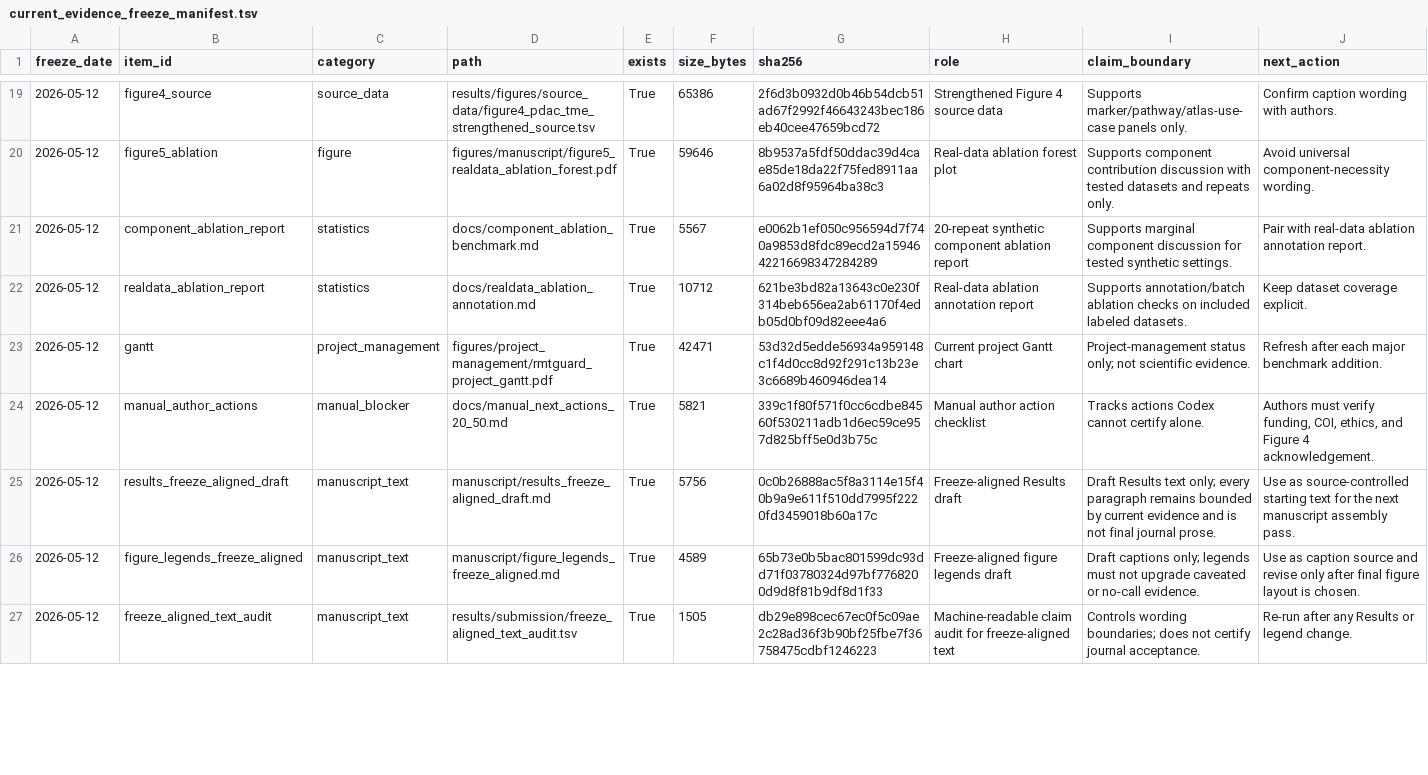
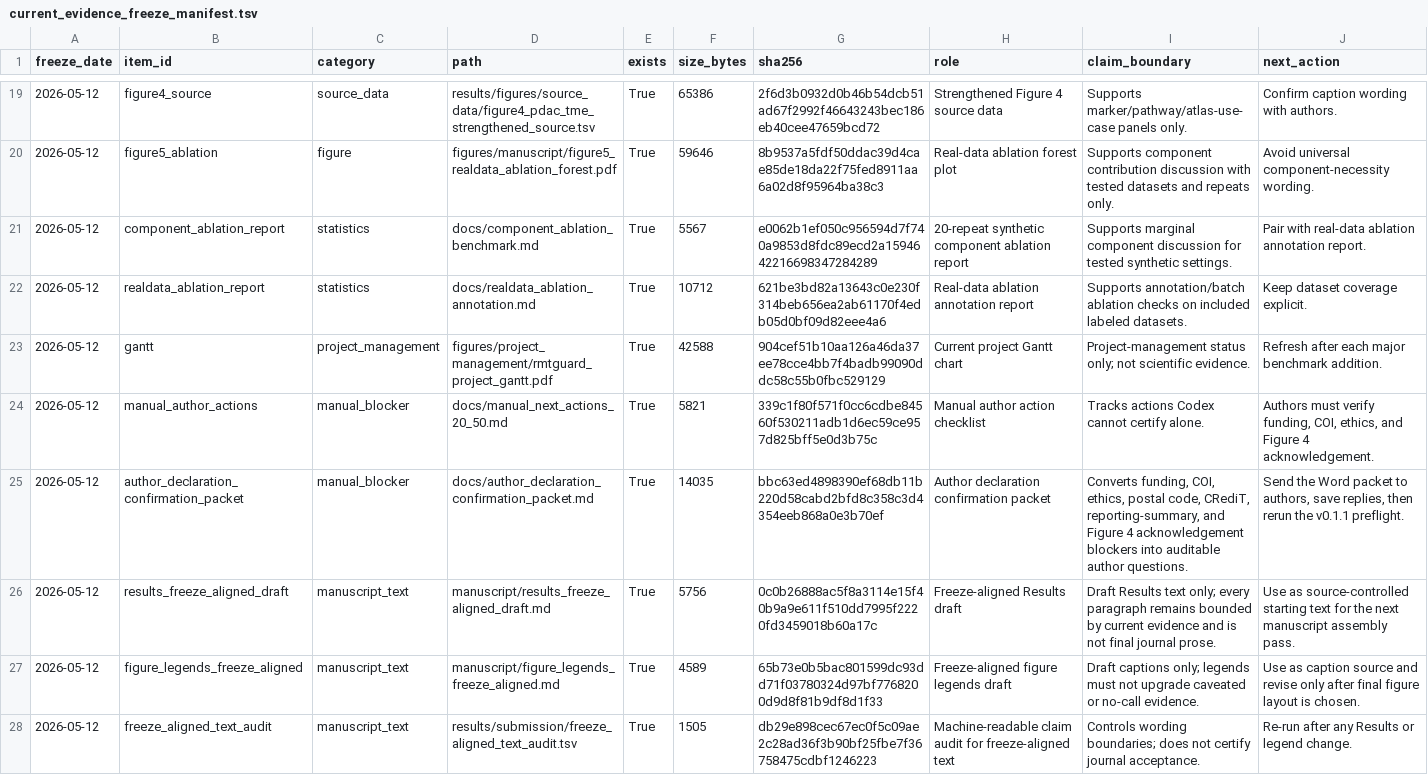
Before and after one commit to healthgreat/rmtguard, a TSV file: results/submission/current_evidence_freeze_manifest.tsv, drawn as a sheet; only a part is shown, gaps mark what is left out; the diff covers the shown part only.

```diff
--- a/results/submission/current_evidence_freeze_manifest.tsv
+++ b/results/submission/current_evidence_freeze_manifest.tsv
@@ -22,4 +22,5 @@ freeze_date	item_id	category	path	exists	size_bytes	sha256	role	claim_boundary	n
 2026-05-12	realdata_ablation_report	statistics	docs/realdata_ablation_annotation.md	True	10712	621be3bd82a13643c0e230f314beb656ea2ab61170f4edb05d0bf09d82eee4a6	Real-data ablation annotation report	Supports annotation/batch ablation checks on included labeled datasets.	Keep dataset coverage explicit.
-2026-05-12	gantt	project_management	figures/project_management/rmtguard_project_gantt.pdf	True	42471	53d32d5edde56934a959148c1f4d0cc8d92f291c13b23e3c6689b460946dea14	Current project Gantt chart	Project-management status only; not scientific evidence.	Refresh after each major benchmark addition.
+2026-05-12	gantt	project_management	figures/project_management/rmtguard_project_gantt.pdf	True	42588	904cef51b10aa126a46da37ee78cce4bb7f4badb99090ddc58c55b0fbc529129	Current project Gantt chart	Project-management status only; not scientific evidence.	Refresh after each major benchmark addition.
 2026-05-12	manual_author_actions	manual_blocker	docs/manual_next_actions_20_50.md	True	5821	339c1f80f571f0cc6cdbe84560f530211adb1d6ec59ce957d825bff5e0d3b75c	Manual author action checklist	Tracks actions Codex cannot certify alone.	Authors must verify funding, COI, ethics, and Figure 4 acknowledgement.
+2026-05-12	author_declaration_confirmation_packet	manual_blocker	docs/author_declaration_confirmation_packet.md	True	14035	bbc63ed4898390ef68db11b220d58cabd2bfd8c358c3d4354eeb868a0e3b70ef	Author declaration confirmation packet	Converts funding, COI, ethics, postal code, CRediT, reporting-summary, and Figure 4 acknowledgement blockers into auditable author questions.	Send the Word packet to authors, save replies, then rerun the v0.1.1 preflight.
 2026-05-12	results_freeze_aligned_draft	manuscript_text	manuscript/results_freeze_aligned_draft.md	True	5756	0c0b26888ac5f8a3114e15f40b9a9e611f510dd7995f2220fd3459018b60a17c	Freeze-aligned Results draft	Draft Results text only; every paragraph remains bounded by current evidence and is not final journal prose.	Use as source-controlled starting text for the next manuscript assembly pass.
```
Also changed, not shown: 4 edited cells elsewhere in this file, results/project_management/rmtguard_project_gantt.tsv, results/shared_info/rmtguard_shared_export_manifest.tsv, 19 other files.
